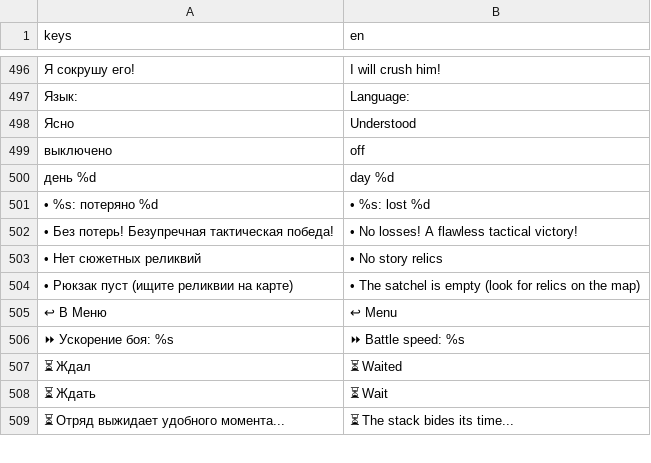
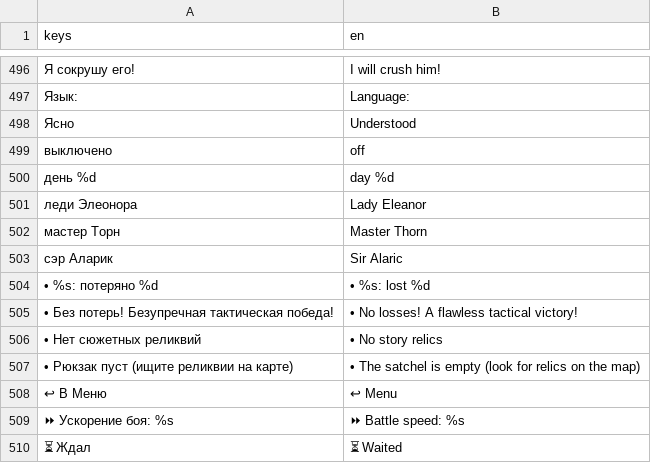
Before and after one commit to ivanarama/kingdom-tales-rpg, a CSV file: localization/translations.csv, drawn as a sheet; only a part is shown, gaps mark what is left out; the shorter side is filled out with more unchanged rows; the diff names each change by its address in the sheet, - before the commit and + after, or states it on an @@ line.

```diff
--- a/localization/translations.csv
+++ b/localization/translations.csv
+row 501: леди Элеонора | Lady Eleanor
+row 502: мастер Торн | Master Thorn
+row 503: сэр Аларик | Sir Alaric
```
Also changed, not shown: 10 other files.
